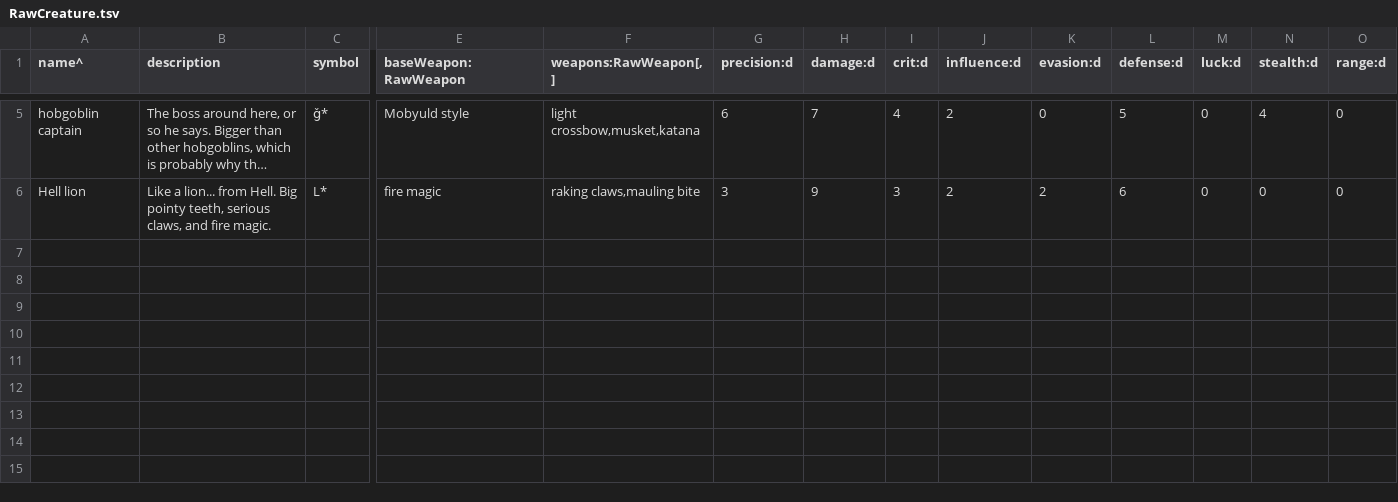
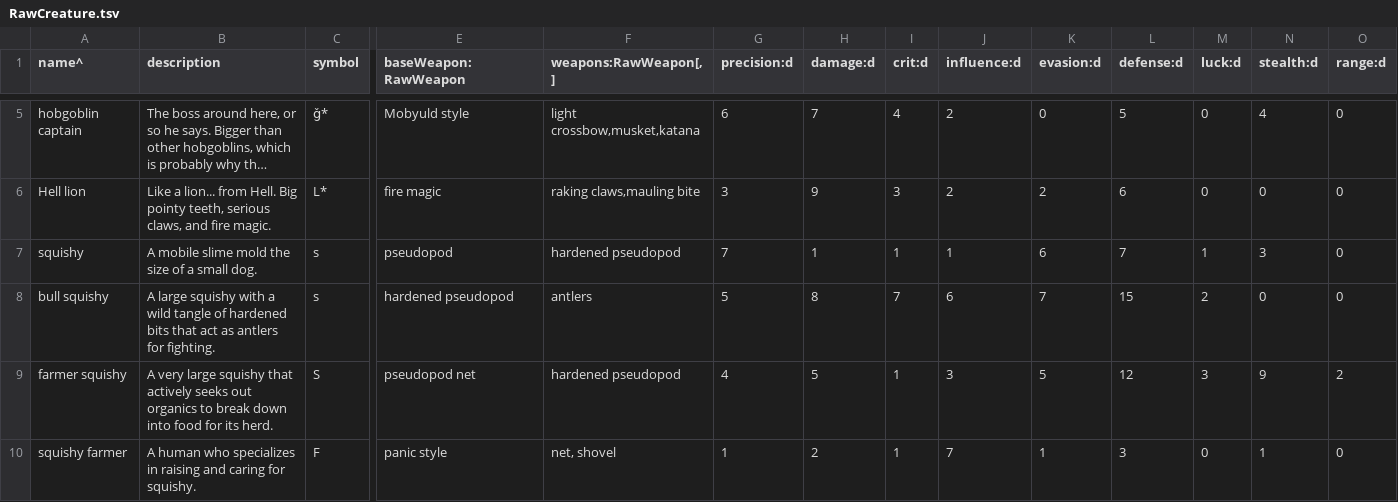
Before and after one commit to yellowstonegames/Epigon, a TSV file: etc/TabLab Combat Data/RawCreature.tsv, drawn as a sheet; only a part is shown, gaps mark what is left out; long unchanged cells end in …; rows hold the shown columns only; the diff names each change by its address in the sheet, - before the commit and + after, or states it on an @@ line.

Commit message:
added a couple creatures, long live the Geller!

```diff
--- a/etc/TabLab Combat Data/RawCreature.tsv
+++ b/etc/TabLab Combat Data/RawCreature.tsv
+row 7: squishy | A mobile slime mold the size of a small dog. | s | pseudopod | hardened pseudopod | 7 | 1 | 1 | 1 | 6 | 7 | 1 | 3 | 0
+row 8: bull squishy | A large squishy with a wild tangle of hardened bits that act as antlers for fighting. | s | hardened pseudopod | antlers | 5 | 8 | 7 | 6 | 7 | 15 | 2 | 0 | 0
+row 9: farmer squishy | A very large squishy that actively seeks out organics to break down into food for its herd. | S | pseudopod net | hardened pseudopod | 4 | 5 | 1 | 3 | 5 | 12 | 3 | 9 | 2
+row 10: squishy farmer | A human who specializes in raising and caring for squishy. | F | panic style | net, shovel | 1 | 2 | 1 | 7 | 1 | 3 | 0 | 1 | 0
```
